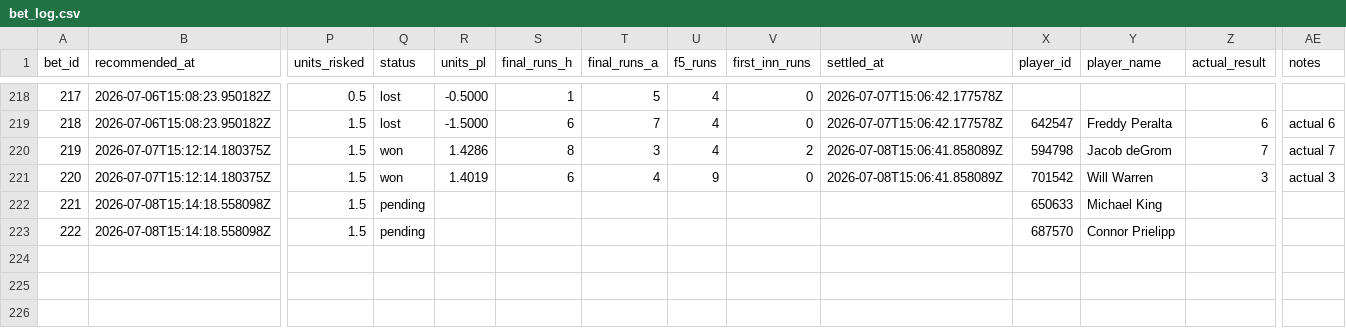
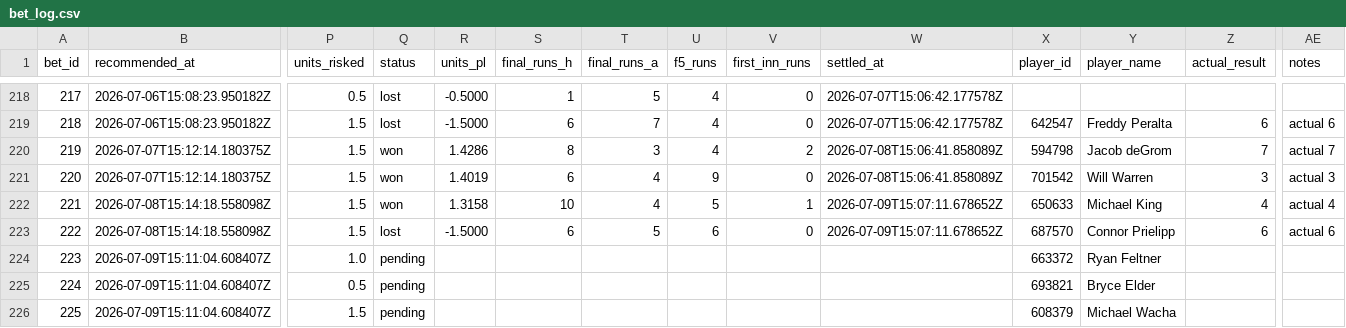
Before and after one commit to Scottguts/mlb-sharp, a CSV file: mlb_data/bet_log.csv, drawn as a sheet; only a part is shown, gaps mark what is left out; rows hold the shown columns only; the diff names each change by its address in the sheet, - before the commit and + after, or states it on an @@ line.

```diff
--- a/mlb_data/bet_log.csv
+++ b/mlb_data/bet_log.csv
-Q222 (status): pending
+Q222 (status): won
-R222 (units_pl): (empty)
+R222 (units_pl): 1.3158
-S222 (final_runs_h): (empty)
+S222 (final_runs_h): 10
-T222 (final_runs_a): (empty)
+T222 (final_runs_a): 4
-U222 (f5_runs): (empty)
+U222 (f5_runs): 5
-V222 (first_inn_runs): (empty)
+V222 (first_inn_runs): 1
-W222:W223 (settled_at): (empty)
+W222:W223 (settled_at): 2026-07-09T15:07:11.678652Z
-Z222 (actual_result): (empty)
+Z222 (actual_result): 4
-AE222 (notes): (empty)
+AE222 (notes): actual 4
-Q223 (status): pending
+Q223 (status): lost
-R223 (units_pl): (empty)
+R223 (units_pl): -1.5000
-S223 (final_runs_h): (empty)
+S223 (final_runs_h): 6
-T223 (final_runs_a): (empty)
+T223 (final_runs_a): 5
-U223 (f5_runs): (empty)
+U223 (f5_runs): 6
-V223 (first_inn_runs): (empty)
+V223 (first_inn_runs): 0
-Z223 (actual_result): (empty)
+Z223 (actual_result): 6
-AE223 (notes): (empty)
+AE223 (notes): actual 6
+row 224: 223 | 2026-07-09T15:11:04.608407Z | 1.0 | pending |  |  |  |  |  |  | 663372 | Ryan Feltner
+row 225: 224 | 2026-07-09T15:11:04.608407Z | 0.5 | pending |  |  |  |  |  |  | 693821 | Bryce Elder
+row 226: 225 | 2026-07-09T15:11:04.608407Z | 1.5 | pending |  |  |  |  |  |  | 608379 | Michael Wacha
```
Also changed, not shown: mlb_data/prop_paper_log.csv, 22 other files.
